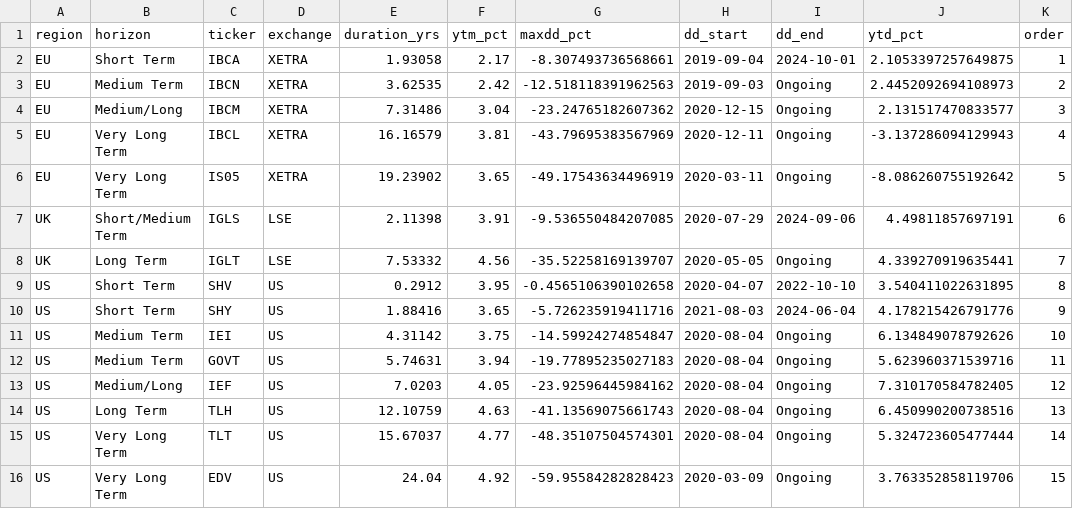
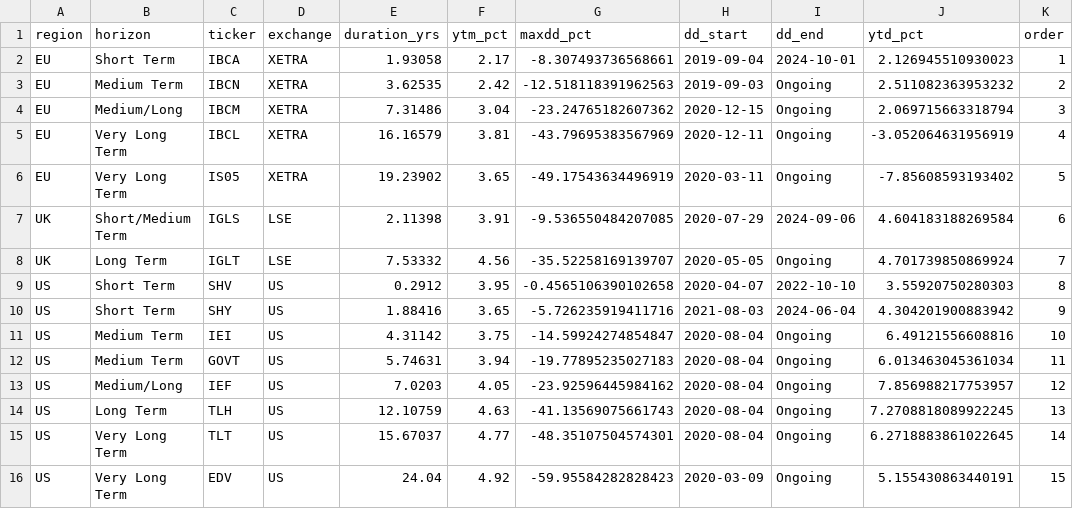
Before and after one commit to bankeronwheels-raph/quilt-outputs, a CSV file: govbonds_etf_metrics.csv, drawn as a sheet.

Commit message:
Update govbonds_etf_metrics.csv [skip ci]

```diff
--- a/govbonds_etf_metrics.csv
+++ b/govbonds_etf_metrics.csv
@@ -1,16 +1,16 @@
 region,horizon,ticker,exchange,duration_yrs,ytm_pct,maxdd_pct,dd_start,dd_end,ytd_pct,order
-EU,Short Term,IBCA,XETRA,1.93058,2.17,-8.307493736568661,2019-09-04,2024-10-01,2.1053397257649875,1
-EU,Medium Term,IBCN,XETRA,3.62535,2.42,-12.518118391962563,2019-09-03,Ongoing,2.4452092694108973,2
-EU,Medium/Long,IBCM,XETRA,7.31486,3.04,-23.24765182607362,2020-12-15,Ongoing,2.131517470833577,3
-EU,Very Long Term,IBCL,XETRA,16.16579,3.81,-43.79695383567969,2020-12-11,Ongoing,-3.137286094129943,4
-EU,Very Long Term,IS05,XETRA,19.23902,3.65,-49.17543634496919,2020-03-11,Ongoing,-8.086260755192642,5
-UK,Short/Medium Term,IGLS,LSE,2.11398,3.91,-9.536550484207085,2020-07-29,2024-09-06,4.49811857697191,6
-UK,Long Term,IGLT,LSE,7.53332,4.56,-35.52258169139707,2020-05-05,Ongoing,4.339270919635441,7
-US,Short Term,SHV,US,0.2912,3.95,-0.4565106390102658,2020-04-07,2022-10-10,3.540411022631895,8
-US,Short Term,SHY,US,1.88416,3.65,-5.726235919411716,2021-08-03,2024-06-04,4.178215426791776,9
-US,Medium Term,IEI,US,4.31142,3.75,-14.59924274854847,2020-08-04,Ongoing,6.134849078792626,10
-US,Medium Term,GOVT,US,5.74631,3.94,-19.77895235027183,2020-08-04,Ongoing,5.623960371539716,11
-US,Medium/Long,IEF,US,7.0203,4.05,-23.92596445984162,2020-08-04,Ongoing,7.310170584782405,12
-US,Long Term,TLH,US,12.10759,4.63,-41.13569075661743,2020-08-04,Ongoing,6.450990200738516,13
-US,Very Long Term,TLT,US,15.67037,4.77,-48.35107504574301,2020-08-04,Ongoing,5.324723605477444,14
-US,Very Long Term,EDV,US,24.04,4.92,-59.95584282828423,2020-03-09,Ongoing,3.763352858119706,15
+EU,Short Term,IBCA,XETRA,1.93058,2.17,-8.307493736568661,2019-09-04,2024-10-01,2.126945510930023,1
+EU,Medium Term,IBCN,XETRA,3.62535,2.42,-12.518118391962563,2019-09-03,Ongoing,2.511082363953232,2
+EU,Medium/Long,IBCM,XETRA,7.31486,3.04,-23.24765182607362,2020-12-15,Ongoing,2.069715663318794,3
+EU,Very Long Term,IBCL,XETRA,16.16579,3.81,-43.79695383567969,2020-12-11,Ongoing,-3.052064631956919,4
+EU,Very Long Term,IS05,XETRA,19.23902,3.65,-49.17543634496919,2020-03-11,Ongoing,-7.85608593193402,5
+UK,Short/Medium Term,IGLS,LSE,2.11398,3.91,-9.536550484207085,2020-07-29,2024-09-06,4.604183188269584,6
+UK,Long Term,IGLT,LSE,7.53332,4.56,-35.52258169139707,2020-05-05,Ongoing,4.701739850869924,7
+US,Short Term,SHV,US,0.2912,3.95,-0.4565106390102658,2020-04-07,2022-10-10,3.55920750280303,8
+US,Short Term,SHY,US,1.88416,3.65,-5.726235919411716,2021-08-03,2024-06-04,4.304201900883942,9
+US,Medium Term,IEI,US,4.31142,3.75,-14.59924274854847,2020-08-04,Ongoing,6.49121556608816,10
+US,Medium Term,GOVT,US,5.74631,3.94,-19.77895235027183,2020-08-04,Ongoing,6.013463045361034,11
+US,Medium/Long,IEF,US,7.0203,4.05,-23.92596445984162,2020-08-04,Ongoing,7.856988217753957,12
+US,Long Term,TLH,US,12.10759,4.63,-41.13569075661743,2020-08-04,Ongoing,7.2708818089922245,13
+US,Very Long Term,TLT,US,15.67037,4.77,-48.35107504574301,2020-08-04,Ongoing,6.2718883861022645,14
+US,Very Long Term,EDV,US,24.04,4.92,-59.95584282828423,2020-03-09,Ongoing,5.155430863440191,15
```
